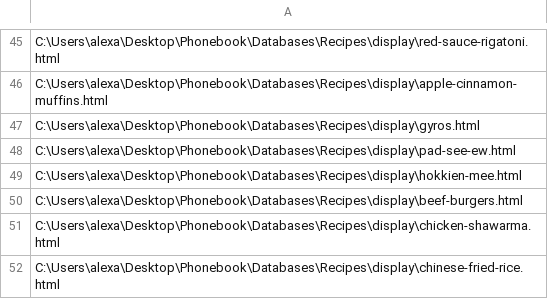
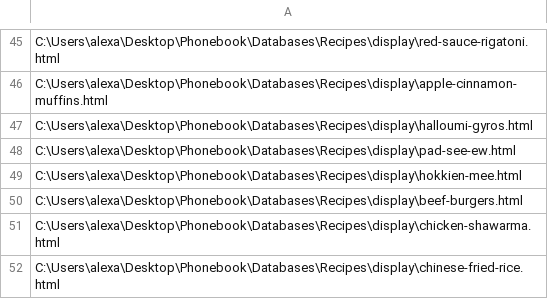
Before and after one commit to alexander-russell/recipes, a CSV file: data/displays.csv, drawn as a sheet; only a part is shown, gaps mark what is left out.

Commit message:
Tidy categories and change some recipe names

```diff
--- a/data/displays.csv
+++ b/data/displays.csv
@@ -46,3 +46,3 @@
 "C:\Users\alexa\Desktop\Phonebook\Databases\Recipes\display\apple-cinnamon-muffins.html"
-"C:\Users\alexa\Desktop\Phonebook\Databases\Recipes\display\gyros.html"
+"C:\Users\alexa\Desktop\Phonebook\Databases\Recipes\display\halloumi-gyros.html"
 "C:\Users\alexa\Desktop\Phonebook\Databases\Recipes\display\pad-see-ew.html"
```
Also changed, not shown: 4 other files.
